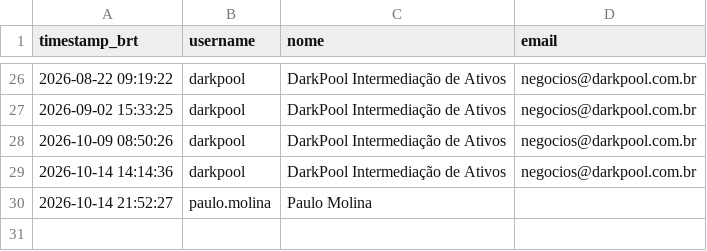
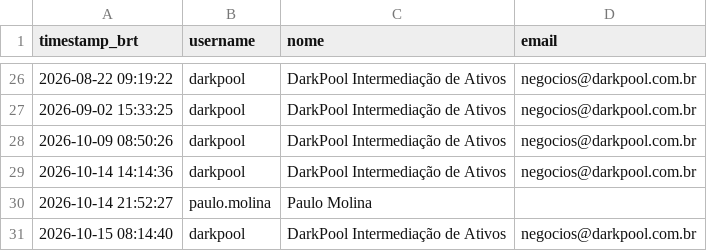
Before and after one commit to jucasalle87/resort-porto-seguro, a CSV file: data/access_log.csv, drawn as a sheet; only a part is shown, gaps mark what is left out; the diff names each change by its address in the sheet, - before the commit and + after, or states it on an @@ line.

Commit message:
Registra acesso de 'darkpool'

```diff
--- a/data/access_log.csv
+++ b/data/access_log.csv
+row 31: 2026-10-15 08:14:40 | darkpool | DarkPool Intermediação de Ativos | negocios@darkpool.com.br
```
